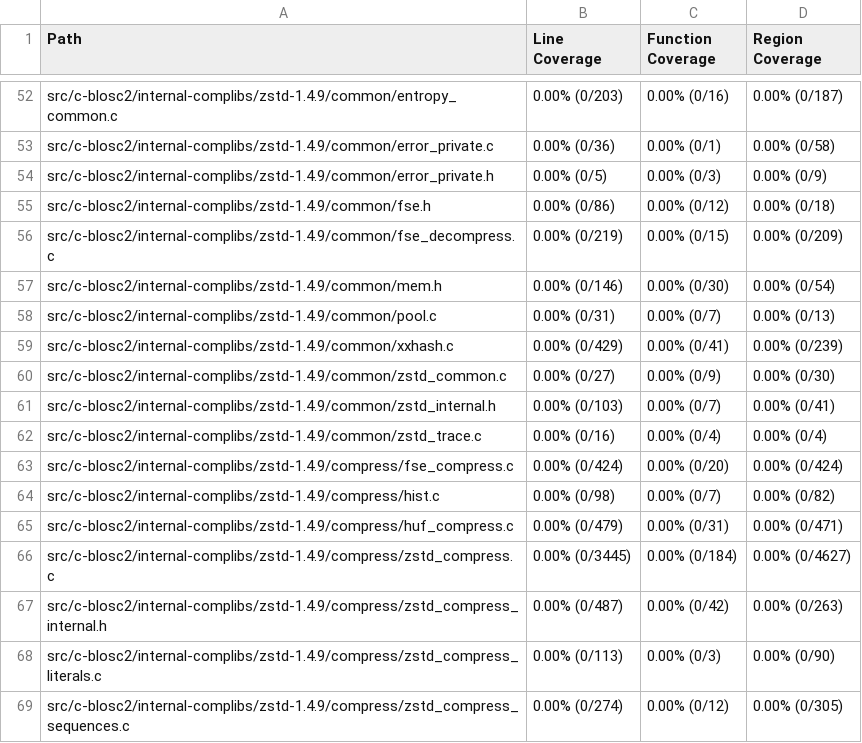
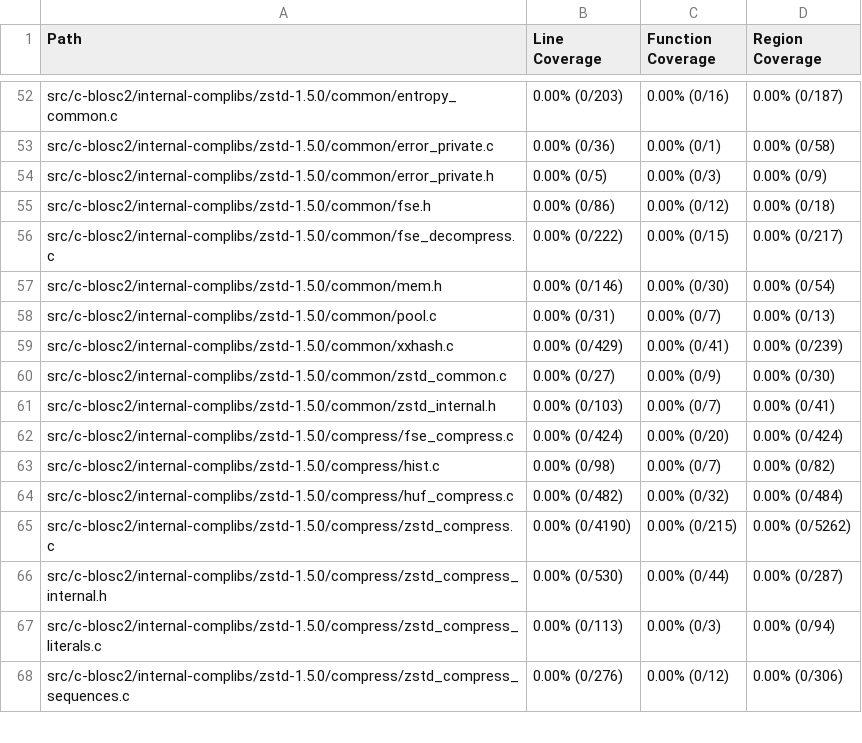
Before and after one commit to workerTmp/Nliossa_2, a CSV file: myWeb/CsvCov_c-blosc2_compress_frame_fuzzer.csv, drawn as a sheet; only a part is shown, gaps mark what is left out; removed rows and columns are numbered as before the commit, all else as after; the diff covers the shown part only; the diff names each change by its address in the sheet, - before the commit and + after, or states it on an @@ line.

```diff
--- a/myWeb/CsvCov_c-blosc2_compress_frame_fuzzer.csv
+++ b/myWeb/CsvCov_c-blosc2_compress_frame_fuzzer.csv
-A52 (Path): src/c-blosc2/internal-complibs/zstd-1.4.9/common/entropy_common.c
+A52 (Path): src/c-blosc2/internal-complibs/zstd-1.5.0/common/entropy_common.c
-A53 (Path): src/c-blosc2/internal-complibs/zstd-1.4.9/common/error_private.c
+A53 (Path): src/c-blosc2/internal-complibs/zstd-1.5.0/common/error_private.c
-A54 (Path): src/c-blosc2/internal-complibs/zstd-1.4.9/common/error_private.h
+A54 (Path): src/c-blosc2/internal-complibs/zstd-1.5.0/common/error_private.h
-A55 (Path): src/c-blosc2/internal-complibs/zstd-1.4.9/common/fse.h
+A55 (Path): src/c-blosc2/internal-complibs/zstd-1.5.0/common/fse.h
-A56 (Path): src/c-blosc2/internal-complibs/zstd-1.4.9/common/fse_decompress.c
+A56 (Path): src/c-blosc2/internal-complibs/zstd-1.5.0/common/fse_decompress.c
-B56 (Line Coverage): 0.00% (0/219)
+B56 (Line Coverage): 0.00% (0/222)
-D56 (Region Coverage): 0.00% (0/209)
+D56 (Region Coverage): 0.00% (0/217)
-A57 (Path): src/c-blosc2/internal-complibs/zstd-1.4.9/common/mem.h
+A57 (Path): src/c-blosc2/internal-complibs/zstd-1.5.0/common/mem.h
-A58 (Path): src/c-blosc2/internal-complibs/zstd-1.4.9/common/pool.c
+A58 (Path): src/c-blosc2/internal-complibs/zstd-1.5.0/common/pool.c
-A59 (Path): src/c-blosc2/internal-complibs/zstd-1.4.9/common/xxhash.c
+A59 (Path): src/c-blosc2/internal-complibs/zstd-1.5.0/common/xxhash.c
-A60 (Path): src/c-blosc2/internal-complibs/zstd-1.4.9/common/zstd_common.c
+A60 (Path): src/c-blosc2/internal-complibs/zstd-1.5.0/common/zstd_common.c
-A61 (Path): src/c-blosc2/internal-complibs/zstd-1.4.9/common/zstd_internal.h
+A61 (Path): src/c-blosc2/internal-complibs/zstd-1.5.0/common/zstd_internal.h
-row 62: src/c-blosc2/internal-complibs/zstd-1.4.9/common/zstd_trace.c | 0.00% (0/16) | 0.00% (0/4) | 0.00% (0/4)
-A62 (Path): src/c-blosc2/internal-complibs/zstd-1.4.9/compress/fse_compress.c
+A62 (Path): src/c-blosc2/internal-complibs/zstd-1.5.0/compress/fse_compress.c
-A63 (Path): src/c-blosc2/internal-complibs/zstd-1.4.9/compress/hist.c
+A63 (Path): src/c-blosc2/internal-complibs/zstd-1.5.0/compress/hist.c
-A64 (Path): src/c-blosc2/internal-complibs/zstd-1.4.9/compress/huf_compress.c
+A64 (Path): src/c-blosc2/internal-complibs/zstd-1.5.0/compress/huf_compress.c
-B64 (Line Coverage): 0.00% (0/479)
+B64 (Line Coverage): 0.00% (0/482)
-C64 (Function Coverage): 0.00% (0/31)
+C64 (Function Coverage): 0.00% (0/32)
-D64 (Region Coverage): 0.00% (0/471)
+D64 (Region Coverage): 0.00% (0/484)
-A65 (Path): src/c-blosc2/internal-complibs/zstd-1.4.9/compress/zstd_compress.c
+A65 (Path): src/c-blosc2/internal-complibs/zstd-1.5.0/compress/zstd_compress.c
-B65 (Line Coverage): 0.00% (0/3445)
+B65 (Line Coverage): 0.00% (0/4190)
-C65 (Function Coverage): 0.00% (0/184)
+C65 (Function Coverage): 0.00% (0/215)
-D65 (Region Coverage): 0.00% (0/4627)
+D65 (Region Coverage): 0.00% (0/5262)
-A66 (Path): src/c-blosc2/internal-complibs/zstd-1.4.9/compress/zstd_compress_internal.h
+A66 (Path): src/c-blosc2/internal-complibs/zstd-1.5.0/compress/zstd_compress_internal.h
-B66 (Line Coverage): 0.00% (0/487)
+B66 (Line Coverage): 0.00% (0/530)
-C66 (Function Coverage): 0.00% (0/42)
+C66 (Function Coverage): 0.00% (0/44)
-D66 (Region Coverage): 0.00% (0/263)
+D66 (Region Coverage): 0.00% (0/287)
-A67 (Path): src/c-blosc2/internal-complibs/zstd-1.4.9/compress/zstd_compress_literals.c
+A67 (Path): src/c-blosc2/internal-complibs/zstd-1.5.0/compress/zstd_compress_literals.c
-D67 (Region Coverage): 0.00% (0/90)
+D67 (Region Coverage): 0.00% (0/94)
-A68 (Path): src/c-blosc2/internal-complibs/zstd-1.4.9/compress/zstd_compress_sequences.c
+A68 (Path): src/c-blosc2/internal-complibs/zstd-1.5.0/compress/zstd_compress_sequences.c
-B68 (Line Coverage): 0.00% (0/274)
+B68 (Line Coverage): 0.00% (0/276)
-D68 (Region Coverage): 0.00% (0/305)
+D68 (Region Coverage): 0.00% (0/306)
```
Also changed, not shown: 66 edited cells elsewhere in this file, 2 other files.
